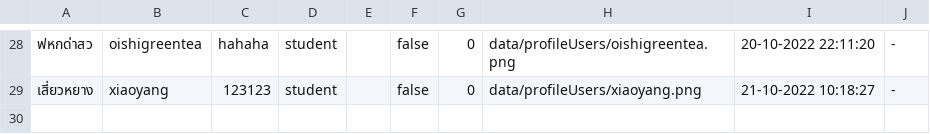
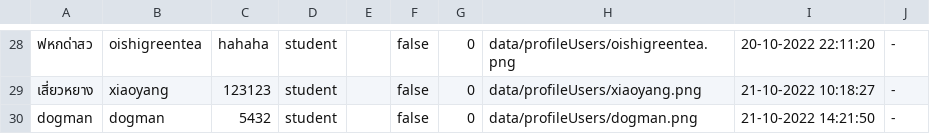
Before and after one commit to atitaya03/project_java_piao, a CSV file: data/csv/userData.csv, drawn as a sheet; only a part is shown, gaps mark what is left out; the diff names each change by its address in the sheet, - before the commit and + after, or states it on an @@ line.

```diff
--- a/data/csv/userData.csv
+++ b/data/csv/userData.csv
+row 30: dogman | dogman | 5432 | student |  | false | 0 | data/profileUsers/dogman.png | 21-10-2022 14:21:50 | -
```
Also changed, not shown: Release/data/csv/userData.csv, 14 other files.
